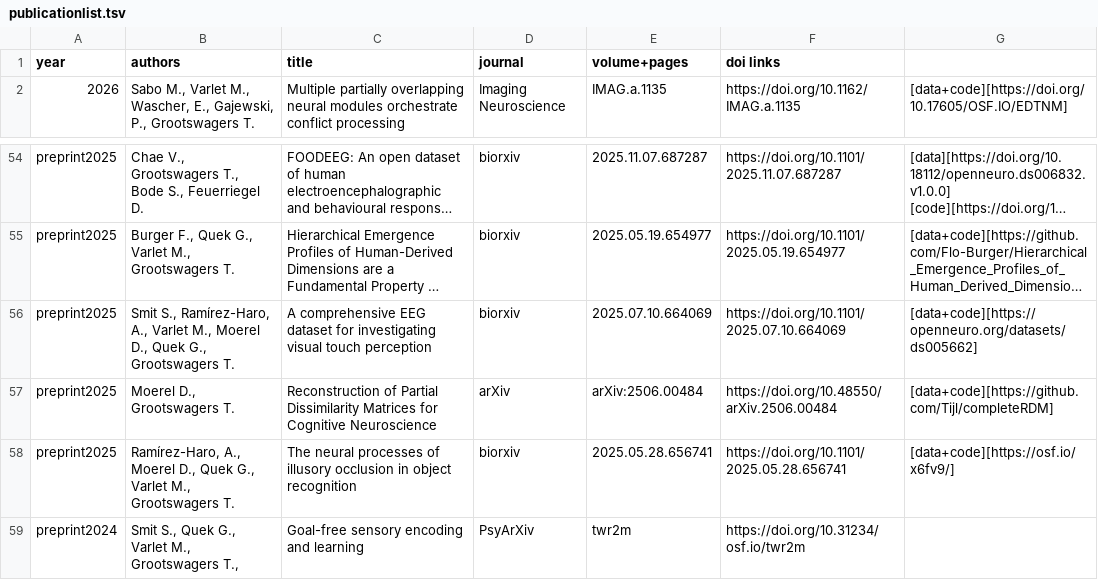
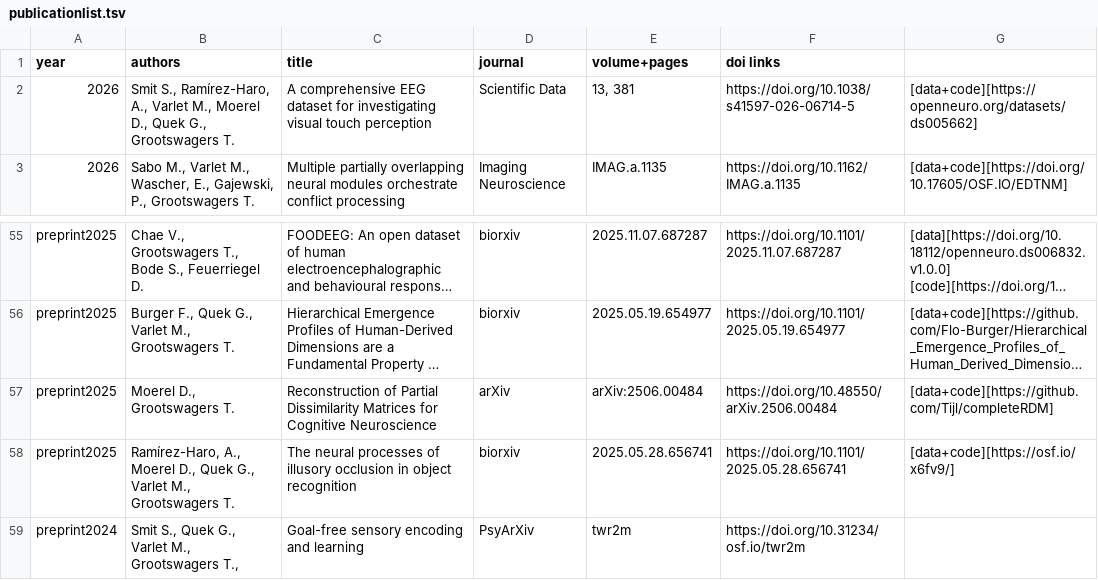
Before and after one commit to Tijl/tijl.github.io, a TSV file: publicationlist.tsv, drawn as a sheet; only a part is shown, gaps mark what is left out; long unchanged cells end in …; removed rows and columns are numbered as before the commit, all else as after; the diff names each change by its address in the sheet, - before the commit and + after, or states it on an @@ line.

```diff
--- a/publicationlist.tsv
+++ b/publicationlist.tsv
+row 2: 2026 | Smit S., Ramírez-Haro, A., Varlet M., Moerel D., Quek G., Grootswagers T. | A comprehensive EEG dataset for investigating visual touch perception | Scientific Data | 13, 381 | https://doi.org/10.1038/s41597-026-06714-5 | [data+code][https://openneuro.org/datasets/ds005662]
-row 56: preprint2025 | Smit S., Ramírez-Haro, A., Varlet M., Moerel D., Quek G., Grootswagers T. | A comprehensive EEG dataset for investigating visual touch perception | biorxiv | 2025.07.10.664069 | https://doi.org/10.1101/2025.07.10.664069 | [data+code][https://openneuro.org/datasets/ds005662]
```
Also changed, not shown: 4 other files.
